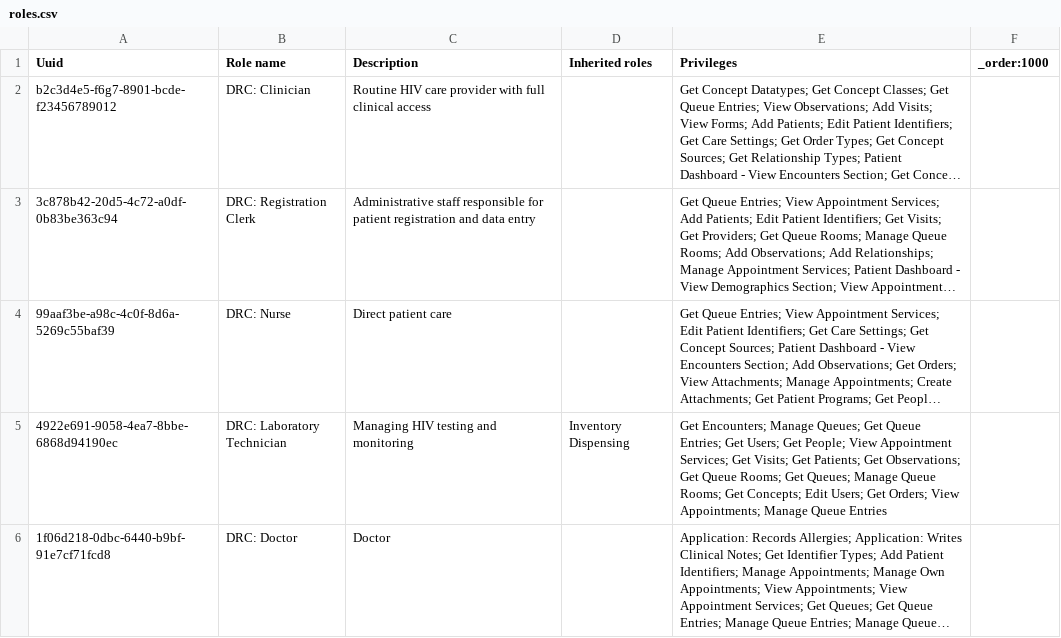
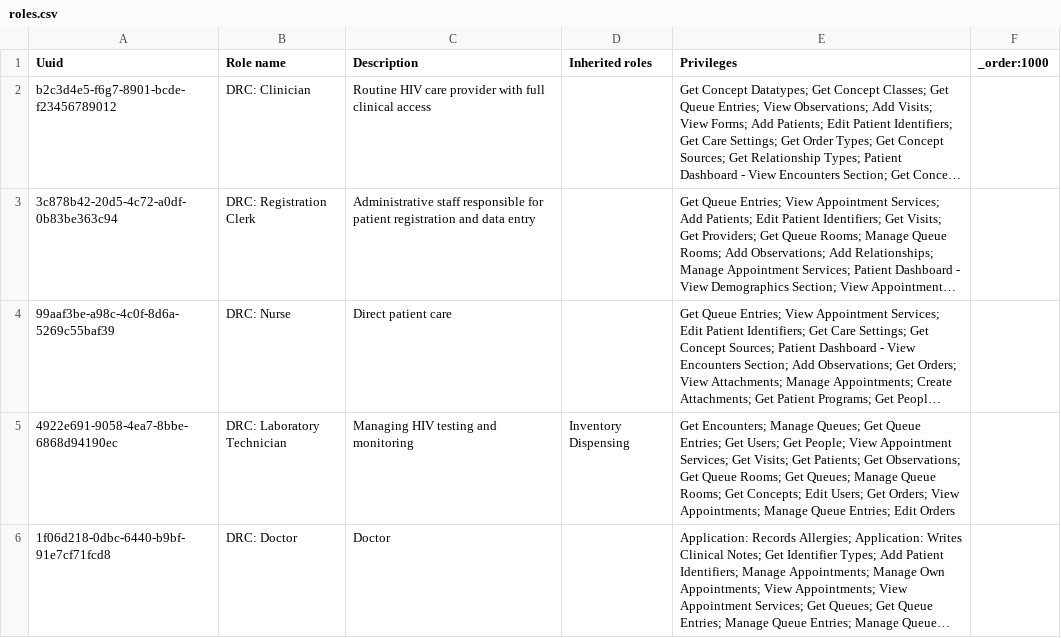
Before and after one commit to path-drc/openmrs-content-path-drc, a CSV file: configuration/backend_configuration/roles/roles.csv, drawn as a sheet; long unchanged cells end in …; the diff names each change by its address in the sheet, - before the commit and + after, or states it on an @@ line.

Commit message:
Add edit orders privilege for lab tech

```diff
--- a/configuration/backend_configuration/roles/roles.csv
+++ b/configuration/backend_configuration/roles/roles.csv
-E5 (Privileges): …Manage Queue Entries
+E5 (Privileges): …Manage Queue Entries; Edit Orders
```
